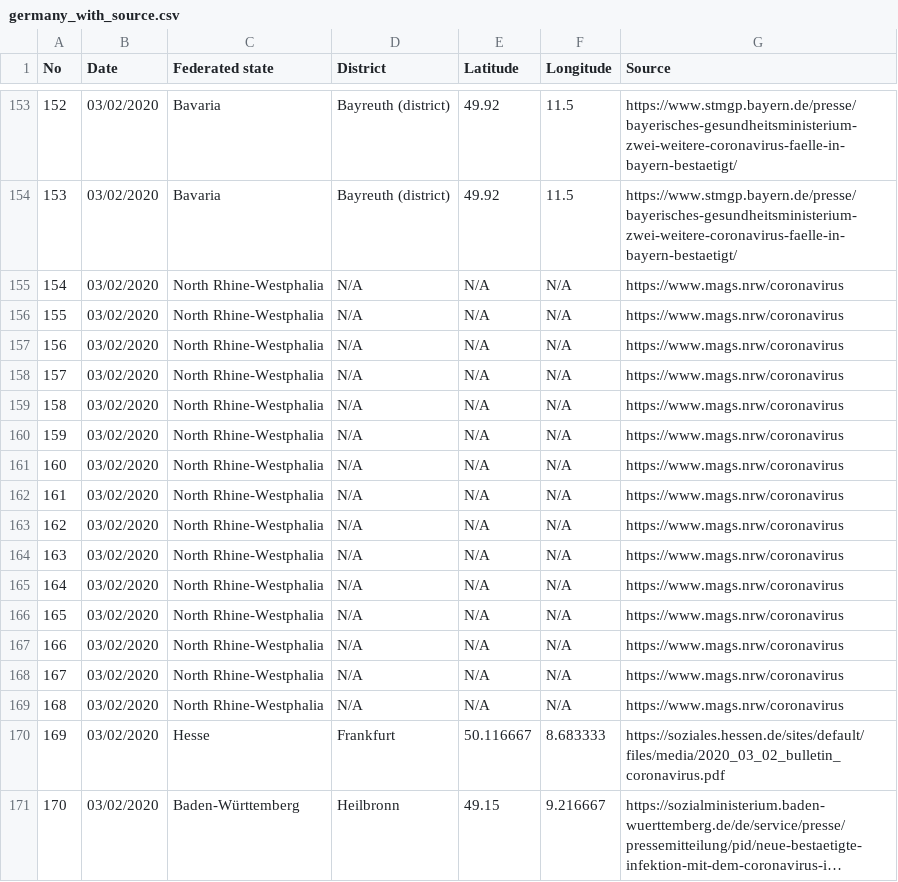
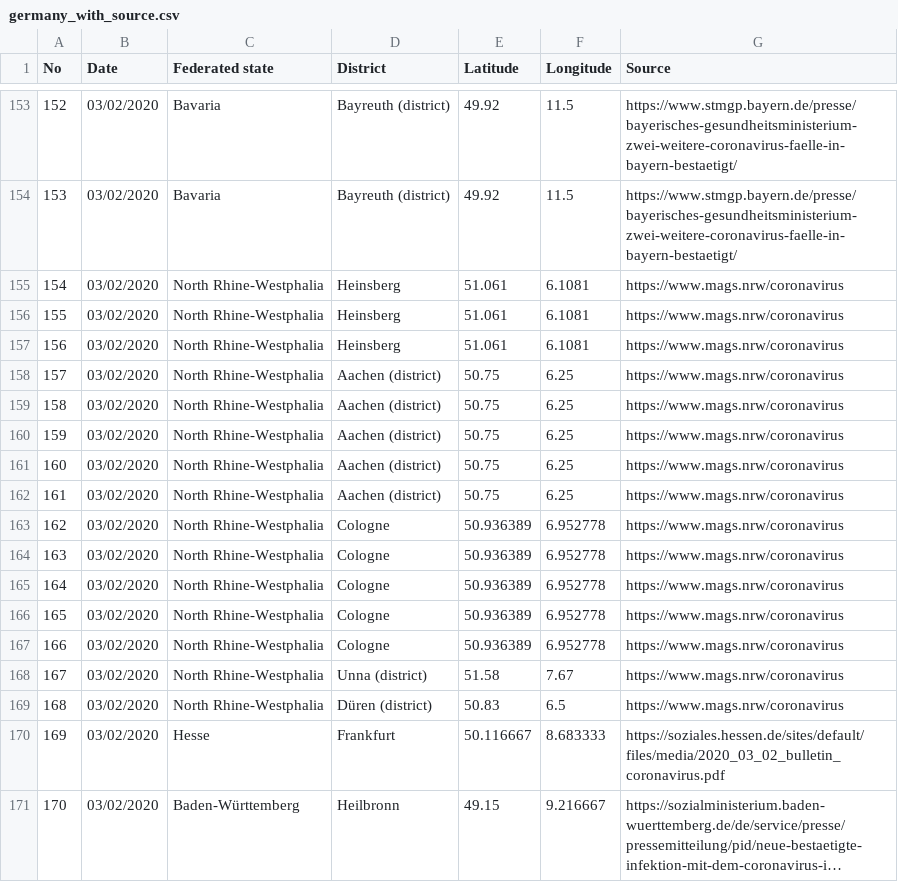
Before and after one commit to iceweasel1/COVID-19-Germany, a CSV file: germany_with_source.csv, drawn as a sheet; only a part is shown, gaps mark what is left out; long unchanged cells end in ….

Commit message:
Update germany_with_source.csv
Cases 159 - 168 Counties and coordinates added

```diff
--- a/germany_with_source.csv
+++ b/germany_with_source.csv
@@ -154,17 +154,17 @@ No,Date,Federated state,District,Latitude,Longitude,Source
 153,03/02/2020,Bavaria,Bayreuth (district),49.92,11.5,https://www.stmgp.bayern.de/presse/bayerisches-gesundheitsministerium-zwei-weitere-coronavirus-faelle-in-bayern-bestaetigt/
-154,03/02/2020,North Rhine-Westphalia,N/A,N/A,N/A,https://www.mags.nrw/coronavirus
-155,03/02/2020,North Rhine-Westphalia,N/A,N/A,N/A,https://www.mags.nrw/coronavirus
-156,03/02/2020,North Rhine-Westphalia,N/A,N/A,N/A,https://www.mags.nrw/coronavirus
-157,03/02/2020,North Rhine-Westphalia,N/A,N/A,N/A,https://www.mags.nrw/coronavirus
-158,03/02/2020,North Rhine-Westphalia,N/A,N/A,N/A,https://www.mags.nrw/coronavirus
-159,03/02/2020,North Rhine-Westphalia,N/A,N/A,N/A,https://www.mags.nrw/coronavirus
-160,03/02/2020,North Rhine-Westphalia,N/A,N/A,N/A,https://www.mags.nrw/coronavirus
-161,03/02/2020,North Rhine-Westphalia,N/A,N/A,N/A,https://www.mags.nrw/coronavirus
-162,03/02/2020,North Rhine-Westphalia,N/A,N/A,N/A,https://www.mags.nrw/coronavirus
-163,03/02/2020,North Rhine-Westphalia,N/A,N/A,N/A,https://www.mags.nrw/coronavirus
-164,03/02/2020,North Rhine-Westphalia,N/A,N/A,N/A,https://www.mags.nrw/coronavirus
-165,03/02/2020,North Rhine-Westphalia,N/A,N/A,N/A,https://www.mags.nrw/coronavirus
-166,03/02/2020,North Rhine-Westphalia,N/A,N/A,N/A,https://www.mags.nrw/coronavirus
-167,03/02/2020,North Rhine-Westphalia,N/A,N/A,N/A,https://www.mags.nrw/coronavirus
-168,03/02/2020,North Rhine-Westphalia,N/A,N/A,N/A,https://www.mags.nrw/coronavirus
+154,03/02/2020,North Rhine-Westphalia,Heinsberg,51.061,6.1081,https://www.mags.nrw/coronavirus
+155,03/02/2020,North Rhine-Westphalia,Heinsberg,51.061,6.1081,https://www.mags.nrw/coronavirus
+156,03/02/2020,North Rhine-Westphalia,Heinsberg,51.061,6.1081,https://www.mags.nrw/coronavirus
+157,03/02/2020,North Rhine-Westphalia,Aachen (district),50.75,6.25,https://www.mags.nrw/coronavirus
+158,03/02/2020,North Rhine-Westphalia,Aachen (district),50.75,6.25,https://www.mags.nrw/coronavirus
+159,03/02/2020,North Rhine-Westphalia,Aachen (district),50.75,6.25,https://www.mags.nrw/coronavirus
+160,03/02/2020,North Rhine-Westphalia,Aachen (district),50.75,6.25,https://www.mags.nrw/coronavirus
+161,03/02/2020,North Rhine-Westphalia,Aachen (district),50.75,6.25,https://www.mags.nrw/coronavirus
+162,03/02/2020,North Rhine-Westphalia,Cologne,50.936389,6.952778,https://www.mags.nrw/coronavirus
+163,03/02/2020,North Rhine-Westphalia,Cologne,50.936389,6.952778,https://www.mags.nrw/coronavirus
+164,03/02/2020,North Rhine-Westphalia,Cologne,50.936389,6.952778,https://www.mags.nrw/coronavirus
+165,03/02/2020,North Rhine-Westphalia,Cologne,50.936389,6.952778,https://www.mags.nrw/coronavirus
+166,03/02/2020,North Rhine-Westphalia,Cologne,50.936389,6.952778,https://www.mags.nrw/coronavirus
+167,03/02/2020,North Rhine-Westphalia,Unna (district),51.58,7.67,https://www.mags.nrw/coronavirus
+168,03/02/2020,North Rhine-Westphalia,Düren (district),50.83,6.5,https://www.mags.nrw/coronavirus
 169,03/02/2020,Hesse,Frankfurt,50.116667,8.683333,https://soziales.hessen.de/sites/default/files/media/2020_03_02_bulletin_coronavirus.pdf
```
